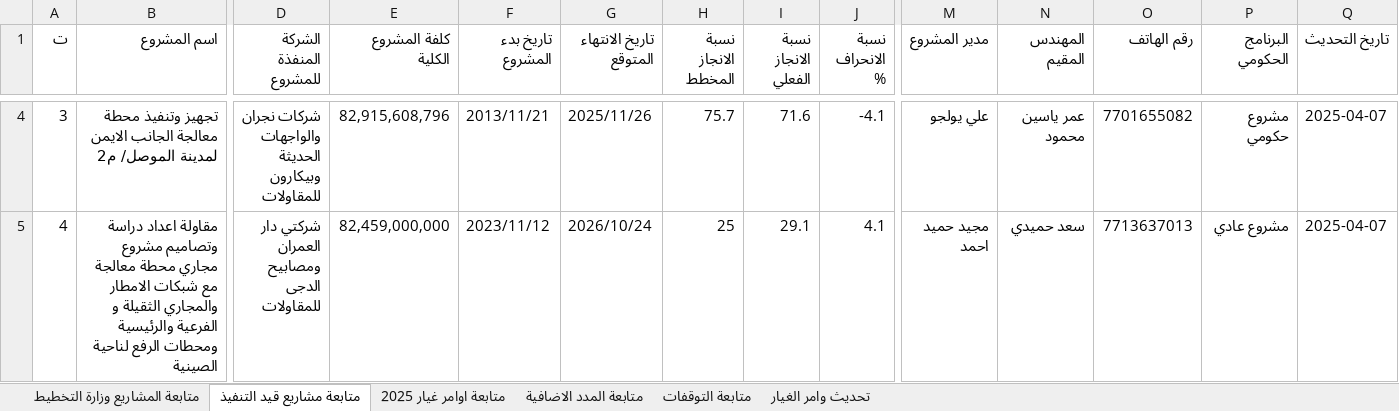
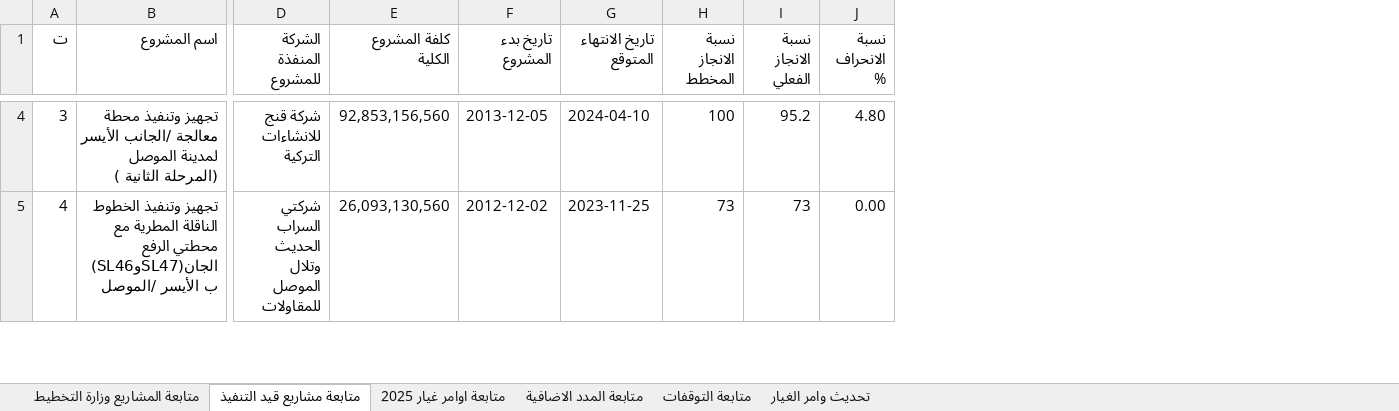
Before and after one commit to gmoch-g/mochmoch, an Excel workbook: data.xlsx, sheet متابعة مشاريع قيد التنفيذ, drawn as a sheet; only a part is shown, gaps mark what is left out; values as stored, in another font and other column widths than the file's, no cell formats; table styles not drawn; the diff covers the shown part only; the diff names each change by its address in the sheet, - before the commit and + after, or states it on an @@ line.

```diff
--- a/data.xlsx (sheet متابعة مشاريع قيد التنفيذ)
+++ b/data.xlsx (sheet متابعة مشاريع قيد التنفيذ)
-column M (مدير المشروع), rows 4-5: علي يولجو | مجيد حميد احمد
-column N (المهندس المقيم), rows 4-5: عمر ياسين محمود | سعد حميدي
-column O (رقم الهاتف), rows 4-5: 7701655082 | 7713637013
-column P (البرنامج الحكومي), rows 4-5: مشروع حكومي | مشروع عادي
-column Q (تاريخ التحديث), rows 4-5: 2025-04-07 | 2025-04-07
-B4 (اسم المشروع): …محطة معالجة الجانب الايمن لمدينة الموصل/ م2
+B4 (اسم المشروع): …محطة معالجة /الجانب الأيسر لمدينة الموصل (المرحلة الثانية )
-D4 (الشركة المنفذة للمشروع): شركات نجران والواجهات الحديثة وبيكارون للمقاولات
+D4 (الشركة المنفذة للمشروع): شركة قنج للانشاءات التركية
-E4 (كلفة المشروع الكلية): 82,915,608,796
+E4 (كلفة المشروع الكلية): 92,853,156,560
-F4 (تاريخ بدء المشروع): 2013/11/21
+F4 (تاريخ بدء المشروع): 2013-12-05
-G4 (تاريخ الانتهاء المتوقع): 2025/11/26
+G4 (تاريخ الانتهاء المتوقع): 2024-04-10
-H4 (نسبة الانجاز المخطط): 75.7
+H4 (نسبة الانجاز المخطط): 100
-I4 (نسبة الانجاز الفعلي): 71.6
+I4 (نسبة الانجاز الفعلي): 95.2
-J4 (نسبة الانحراف %): -4.1
+J4 (نسبة الانحراف %): 4.80
-B5 (اسم المشروع): مقاولة اعداد دراسة وتصاميم مشروع مجاري محطة معالجة مع شبكات الامطار والمجاري الثقيلة و الفرعية والرئيسية ومحطات الرفع لناحية الصينية
+B5 (اسم المشروع): تجهيز وتنفيذ الخطوط الناقلة المطرية مع محطتي الرفع (SL46وSL47)الجانب الأيسر /الموصل
-D5 (الشركة المنفذة للمشروع): شركتي دار العمران ومصابيح الدجى للمقاولات
+D5 (الشركة المنفذة للمشروع): شركتي السراب الحديث وتلال الموصل للمقاولات
-E5 (كلفة المشروع الكلية): 82,459,000,000
+E5 (كلفة المشروع الكلية): 26,093,130,560
-F5 (تاريخ بدء المشروع): 2023/11/12
+F5 (تاريخ بدء المشروع): 2012-12-02
-G5 (تاريخ الانتهاء المتوقع): 2026/10/24
+G5 (تاريخ الانتهاء المتوقع): 2023-11-25
-H5 (نسبة الانجاز المخطط): 25
+H5 (نسبة الانجاز المخطط): 73
-I5 (نسبة الانجاز الفعلي): 29.1
+I5 (نسبة الانجاز الفعلي): 73
-J5 (نسبة الانحراف %): 4.1
+J5 (نسبة الانحراف %): 0.00
```
Also changed, not shown: 416 edited cells elsewhere in this sheet, sheet متابعة اوامر غيار 2025, sheet تحديث وامر الغيار, sheet متابعة المدد الاضافية, sheet متابعة التوقفات, cell formats, formulas that keep their value, 1 other file.
